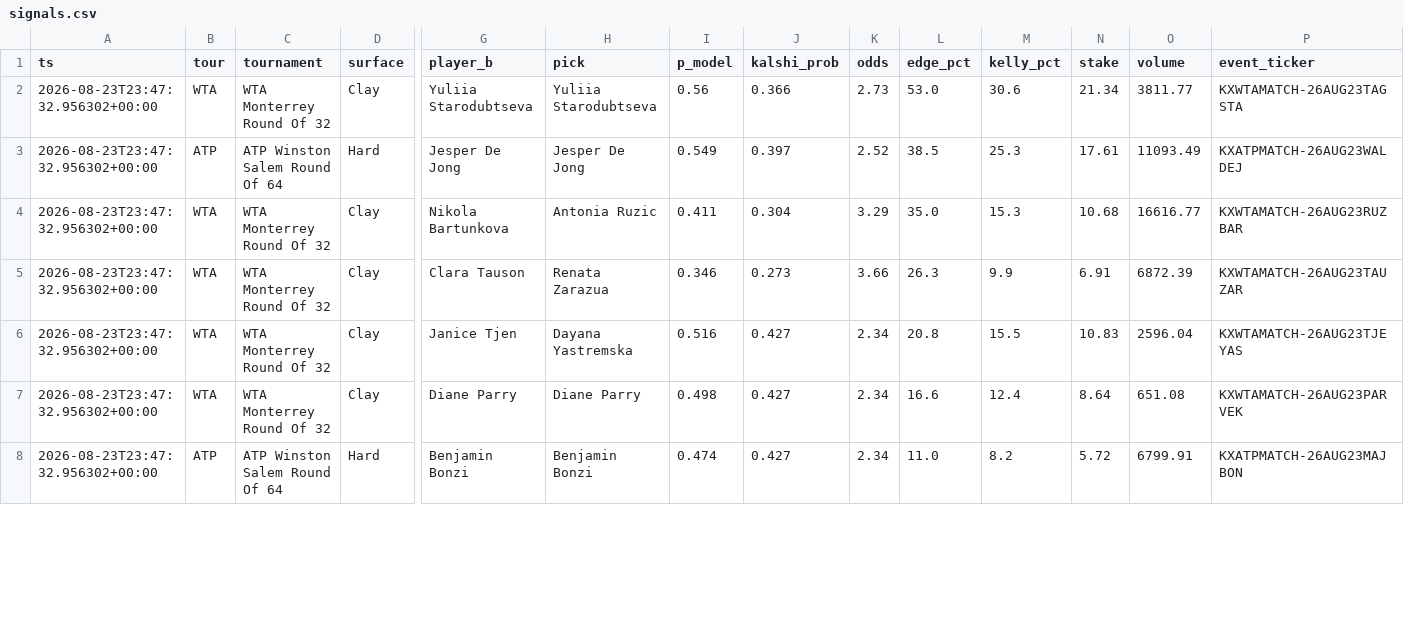
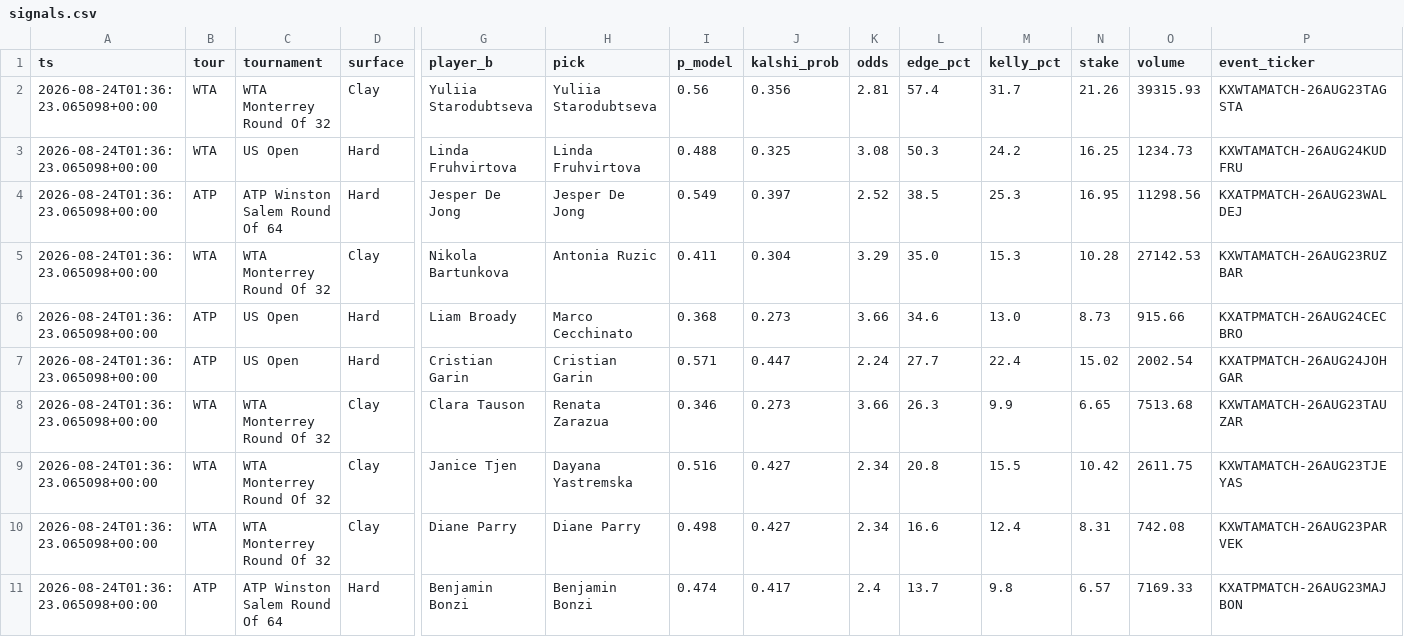
Before and after one commit to JorgeCampe/tennis-signals-bot, a CSV file: tennis_signals_bot/data/signals.csv, drawn as a sheet; only a part is shown, gaps mark what is left out; addresses are those after the commit; rows hold the shown columns only; the diff covers the shown part only; the diff names each change by its address in the sheet, - before the commit and + after, or states it on an @@ line.

```diff
--- a/tennis_signals_bot/data/signals.csv
+++ b/tennis_signals_bot/data/signals.csv
-A2 (ts): 2026-08-23T23:47:32.956302+00:00
+A2 (ts): 2026-08-24T01:36:23.065098+00:00
-J2 (kalshi_prob): 0.366
+J2 (kalshi_prob): 0.356
-K2 (odds): 2.73
+K2 (odds): 2.81
-L2 (edge_pct): 53.0
+L2 (edge_pct): 57.4
-M2 (kelly_pct): 30.6
+M2 (kelly_pct): 31.7
-N2 (stake): 21.34
+N2 (stake): 21.26
-O2 (volume): 3811.77
+O2 (volume): 39315.93
+row 3: 2026-08-24T01:36:23.065098+00:00 | WTA | US Open | Hard | Linda Fruhvirtova | Linda Fruhvirtova | 0.488 | 0.325 | 3.08 | 50.3 | 24.2 | 16.25 | 1234.73 | KXWTAMATCH-26AUG24KUDFRU
-A4:A5 (ts): 2026-08-23T23:47:32.956302+00:00
+A4:A5 (ts): 2026-08-24T01:36:23.065098+00:00
-N4 (stake): 17.61
+N4 (stake): 16.95
-O4 (volume): 11093.49
+O4 (volume): 11298.56
-N5 (stake): 10.68
+N5 (stake): 10.28
-O5 (volume): 16616.77
+O5 (volume): 27142.53
+row 6: 2026-08-24T01:36:23.065098+00:00 | ATP | US Open | Hard | Liam Broady | Marco Cecchinato | 0.368 | 0.273 | 3.66 | 34.6 | 13.0 | 8.73 | 915.66 | KXATPMATCH-26AUG24CECBRO
+row 7: 2026-08-24T01:36:23.065098+00:00 | ATP | US Open | Hard | Cristian Garin | Cristian Garin | 0.571 | 0.447 | 2.24 | 27.7 | 22.4 | 15.02 | 2002.54 | KXATPMATCH-26AUG24JOHGAR
-A8:A11 (ts): 2026-08-23T23:47:32.956302+00:00
+A8:A11 (ts): 2026-08-24T01:36:23.065098+00:00
-N8 (stake): 6.91
+N8 (stake): 6.65
-O8 (volume): 6872.39
+O8 (volume): 7513.68
-N9 (stake): 10.83
+N9 (stake): 10.42
-O9 (volume): 2596.04
+O9 (volume): 2611.75
-N10 (stake): 8.64
+N10 (stake): 8.31
-O10 (volume): 651.08
+O10 (volume): 742.08
-J11 (kalshi_prob): 0.427
+J11 (kalshi_prob): 0.417
-K11 (odds): 2.34
+K11 (odds): 2.4
-L11 (edge_pct): 11.0
+L11 (edge_pct): 13.7
-M11 (kelly_pct): 8.2
+M11 (kelly_pct): 9.8
-N11 (stake): 5.72
+N11 (stake): 6.57
-O11 (volume): 6799.91
+O11 (volume): 7169.33
```
Also changed, not shown: 10 edited cells elsewhere in this file, tennis_signals_bot/data/equity.csv, tennis_signals_bot/data/positions.csv, 2 other files.
